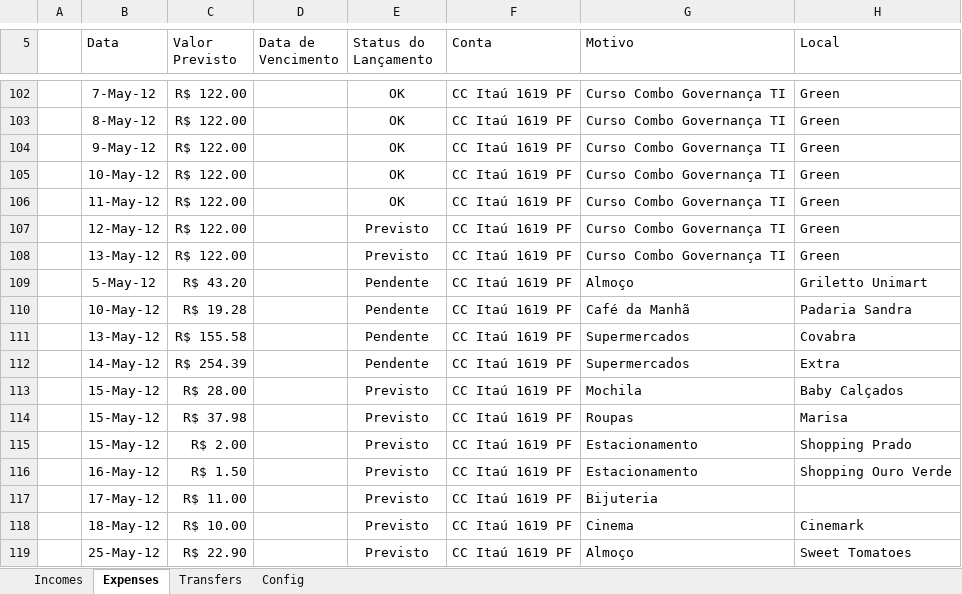
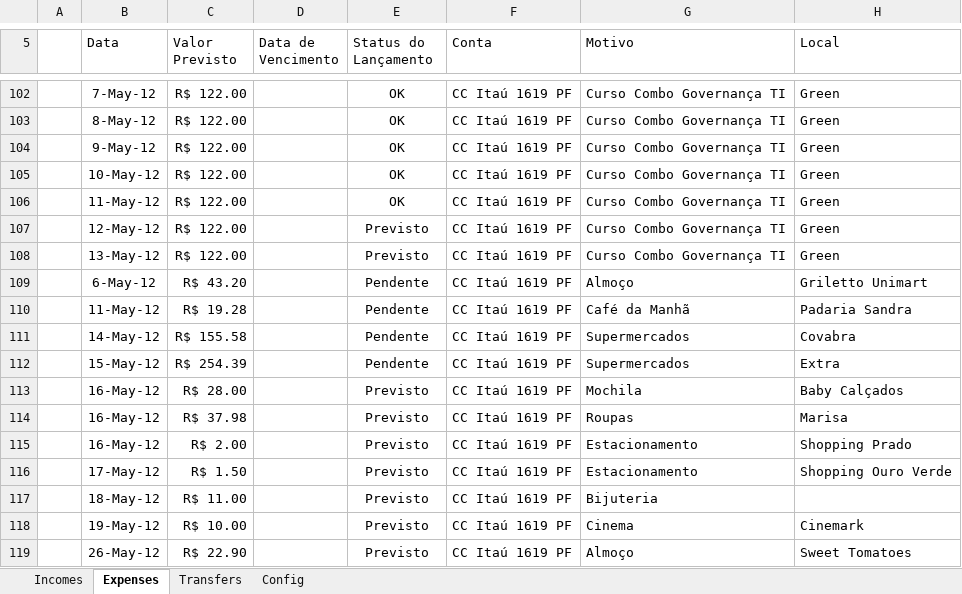
Before and after one commit to mariomeyrelles/VSTO-Cash-Flow, an Excel workbook: Solution2010/ModernCashFlow.Excel2010/CashFlow.xlsm, sheet Expenses, drawn as a sheet; only a part is shown, gaps mark what is left out; values as stored, in another font and other column widths than the file's, no borders; table styles not drawn; the diff names each change by its address in the sheet, - before the commit and + after, or states it on an @@ line.

```diff
--- a/Solution2010/ModernCashFlow.Excel2010/CashFlow.xlsm (sheet Expenses)
+++ b/Solution2010/ModernCashFlow.Excel2010/CashFlow.xlsm (sheet Expenses)
-B109 (Data): 5-May-12
+B109 (Data): 6-May-12
-B110 (Data): 10-May-12
+B110 (Data): 11-May-12
-B111 (Data): 13-May-12
+B111 (Data): 14-May-12
-B112 (Data): 14-May-12
+B112 (Data): 15-May-12
-B113:B115 (Data): 15-May-12
+B113:B115 (Data): 16-May-12
-B116 (Data): 16-May-12
+B116 (Data): 17-May-12
-B117 (Data): 17-May-12
+B117 (Data): 18-May-12
-B118 (Data): 18-May-12
+B118 (Data): 19-May-12
-B119 (Data): 25-May-12
+B119 (Data): 26-May-12
```
Also changed, not shown: 2 other files.
